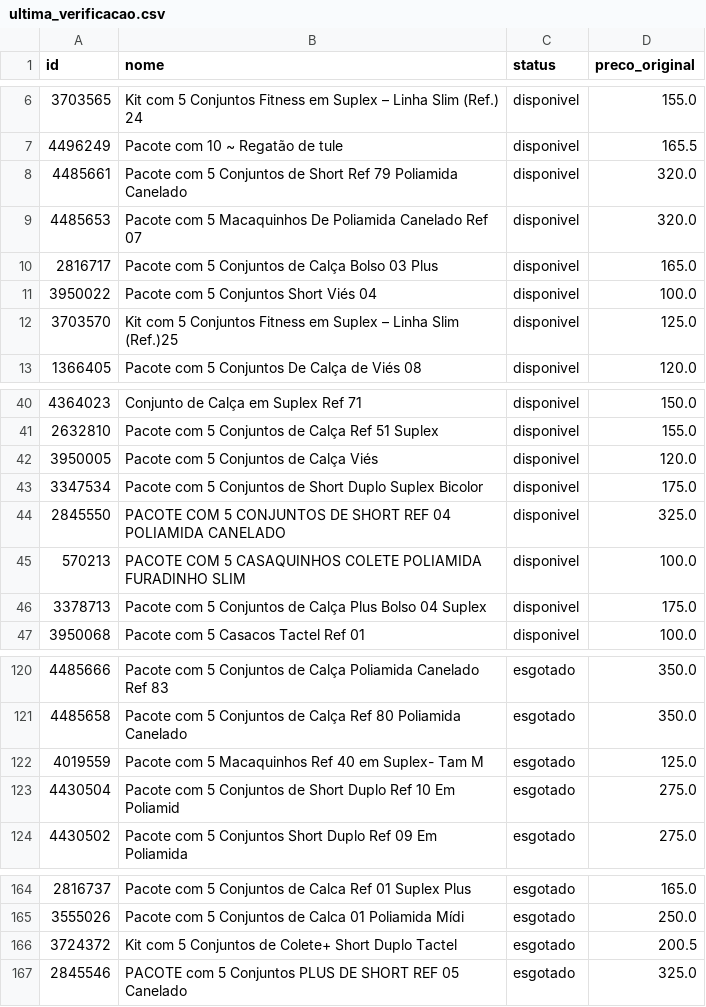
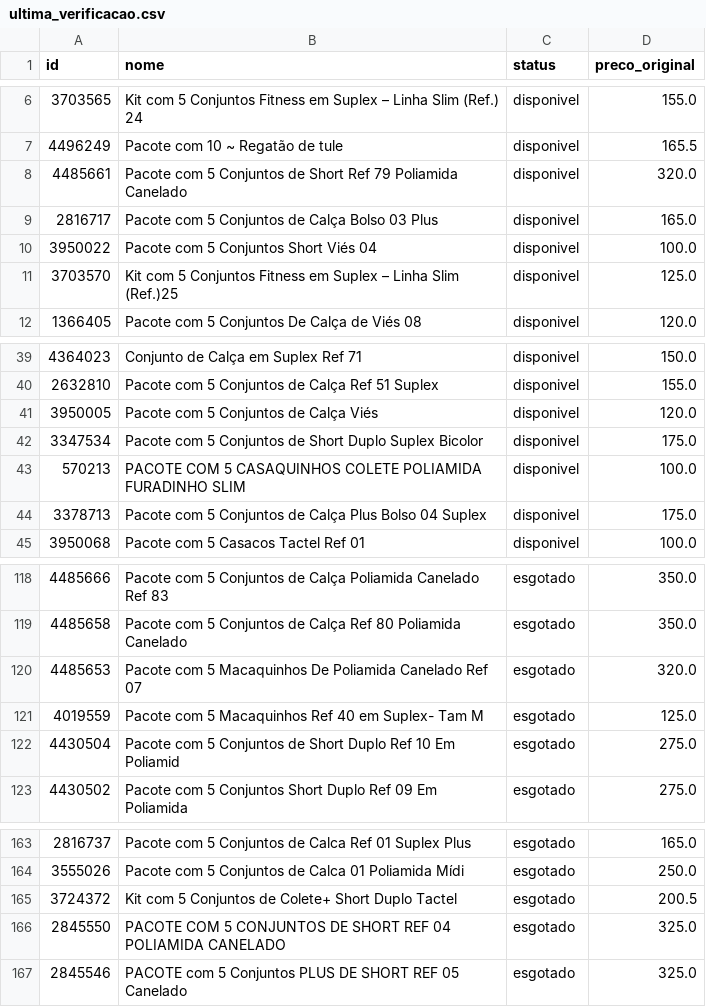
Before and after one commit to lojalulu/Site-Lulu, a CSV file: ultima_verificacao.csv, drawn as a sheet; only a part is shown, gaps mark what is left out.

```diff
--- a/ultima_verificacao.csv
+++ b/ultima_verificacao.csv
@@ -8,3 +8,2 @@
 4485661,Pacote com 5 Conjuntos de Short Ref 79 Poliamida Canelado,disponivel,320.0
-4485653,Pacote com 5 Macaquinhos De Poliamida Canelado Ref 07,disponivel,320.0
 2816717,Pacote com 5 Conjuntos de Calça Bolso 03 Plus,disponivel,165.0
@@ -43,3 +42,2 @@
 3347534,Pacote com 5 Conjuntos de Short Duplo Suplex Bicolor,disponivel,175.0
-2845550,PACOTE COM 5 CONJUNTOS DE SHORT REF 04 POLIAMIDA CANELADO,disponivel,325.0
 570213,PACOTE COM 5 CASAQUINHOS COLETE POLIAMIDA FURADINHO SLIM,disponivel,100.0
@@ -121,2 +119,3 @@
 4485658,Pacote com 5 Conjuntos de Calça Ref 80 Poliamida Canelado,esgotado,350.0
+4485653,Pacote com 5 Macaquinhos De Poliamida Canelado Ref 07,esgotado,320.0
 4019559,Pacote com 5 Macaquinhos Ref 40 em Suplex- Tam M,esgotado,125.0
@@ -166,2 +165,3 @@
 3724372,Kit com 5 Conjuntos de Colete+ Short Duplo Tactel,esgotado,200.5
+2845550,PACOTE COM 5 CONJUNTOS DE SHORT REF 04 POLIAMIDA CANELADO,esgotado,325.0
 2845546,PACOTE com 5 Conjuntos PLUS DE SHORT REF 05 Canelado,esgotado,325.0
```
Also changed, not shown: kitavulso/ultima_verificacao.csv, 4 other files.
